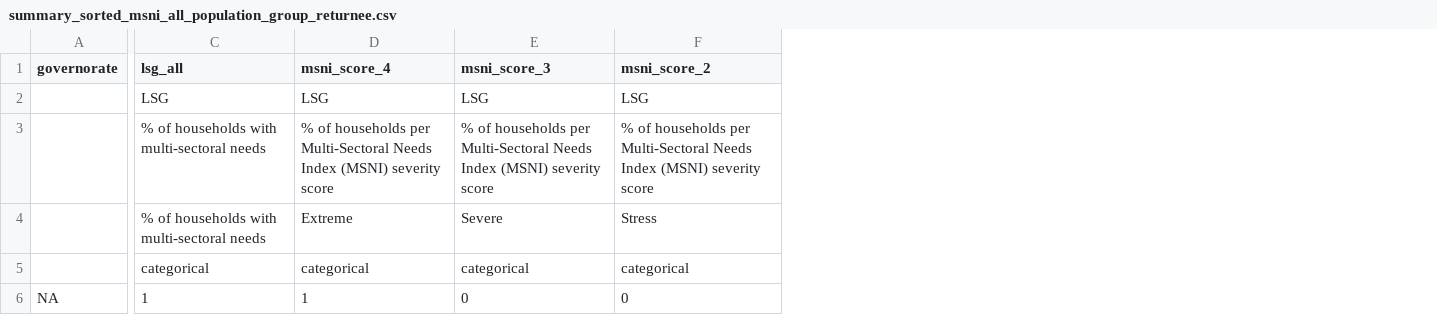
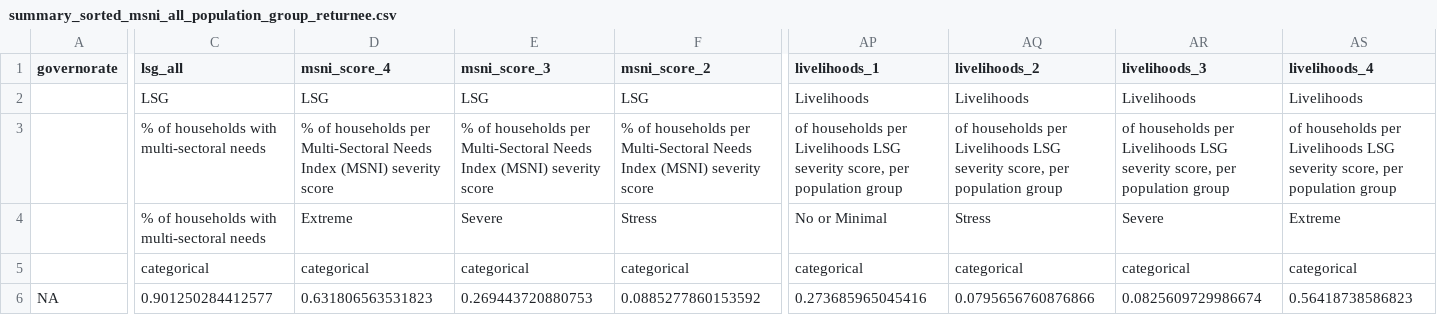
Before and after one commit to rawa-o-mohammed/MCNA20_Analysis_IRQ, a CSV file: Output/summary_sorted/summary_sorted_msni_all_population_group_returnee.csv, drawn as a sheet; only a part is shown, gaps mark what is left out; ↵ is a line break in a cell; the diff covers the shown part only; the diff names each change by its address in the sheet, - before the commit and + after, or states it on an @@ line.

```diff
--- a/Output/summary_sorted/summary_sorted_msni_all_population_group_returnee.csv
+++ b/Output/summary_sorted/summary_sorted_msni_all_population_group_returnee.csv
+column AP (livelihoods_1), rows 2-6: Livelihoods | of households per Livelihoods LSG severity score, per ↵ population group | No or Minimal | categorical | 0.273685965045416
+column AQ (livelihoods_2), rows 2-6: Livelihoods | of households per Livelihoods LSG severity score, per ↵ population group | Stress | categorical | 0.0795656760876866
+column AR (livelihoods_3), rows 2-6: Livelihoods | of households per Livelihoods LSG severity score, per ↵ population group | Severe | categorical | 0.0825609729986674
+column AS (livelihoods_4), rows 2-6: Livelihoods | of households per Livelihoods LSG severity score, per ↵ population group | Extreme | categorical | 0.56418738586823
-C6 (lsg_all): 1
+C6 (lsg_all): 0.901250284412577
-D6 (msni_score_4): 1
+D6 (msni_score_4): 0.631806563531823
-E6 (msni_score_3): 0
+E6 (msni_score_3): 0.269443720880753
-F6 (msni_score_2): 0
+F6 (msni_score_2): 0.0885277860153592
```
Also changed, not shown: 7 edited cells elsewhere in this file, Input/dap/dap_msni.csv, Output/summary_sorted/summary_sorted_msni_all_all_all.csv, 18 other files.
